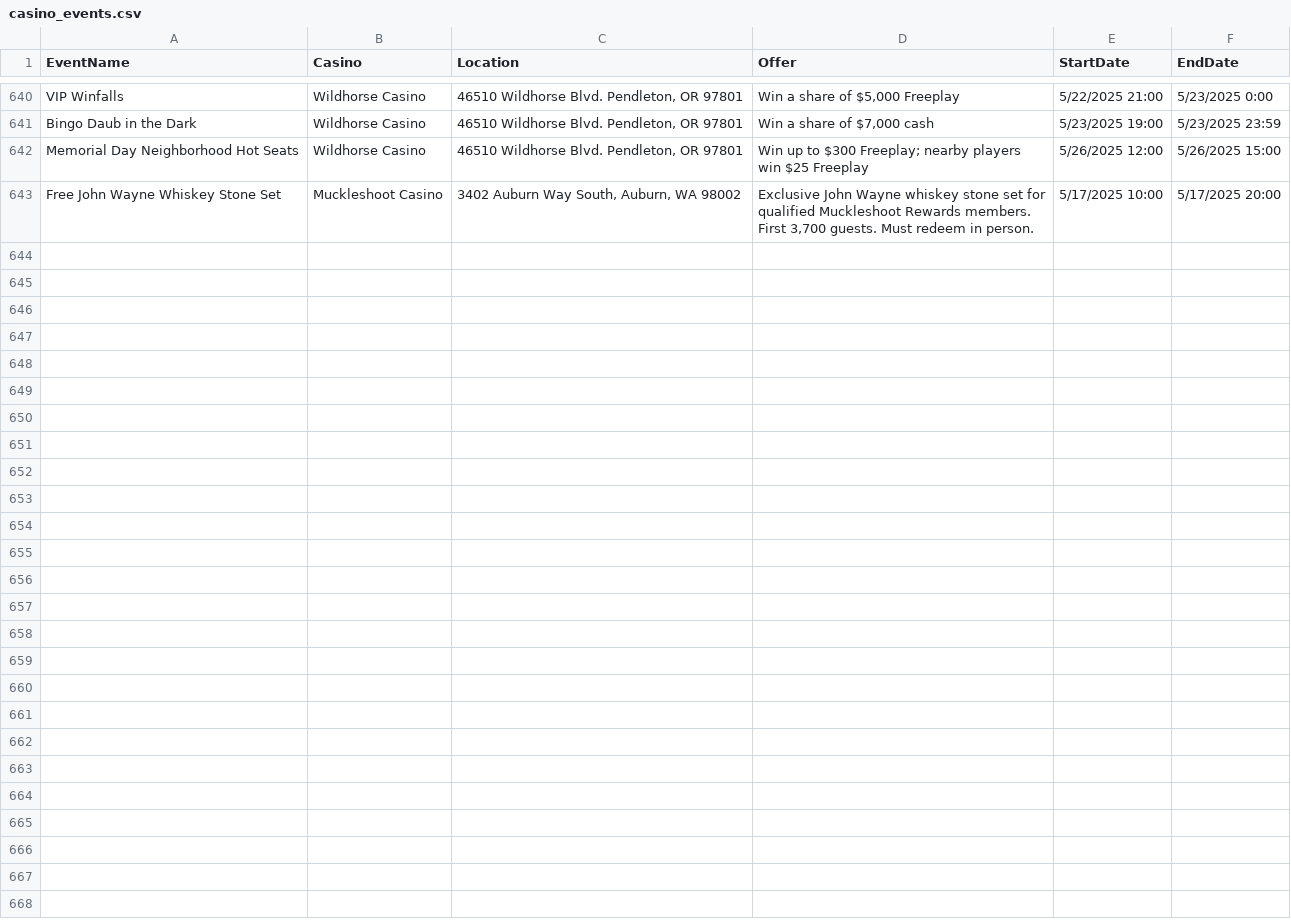
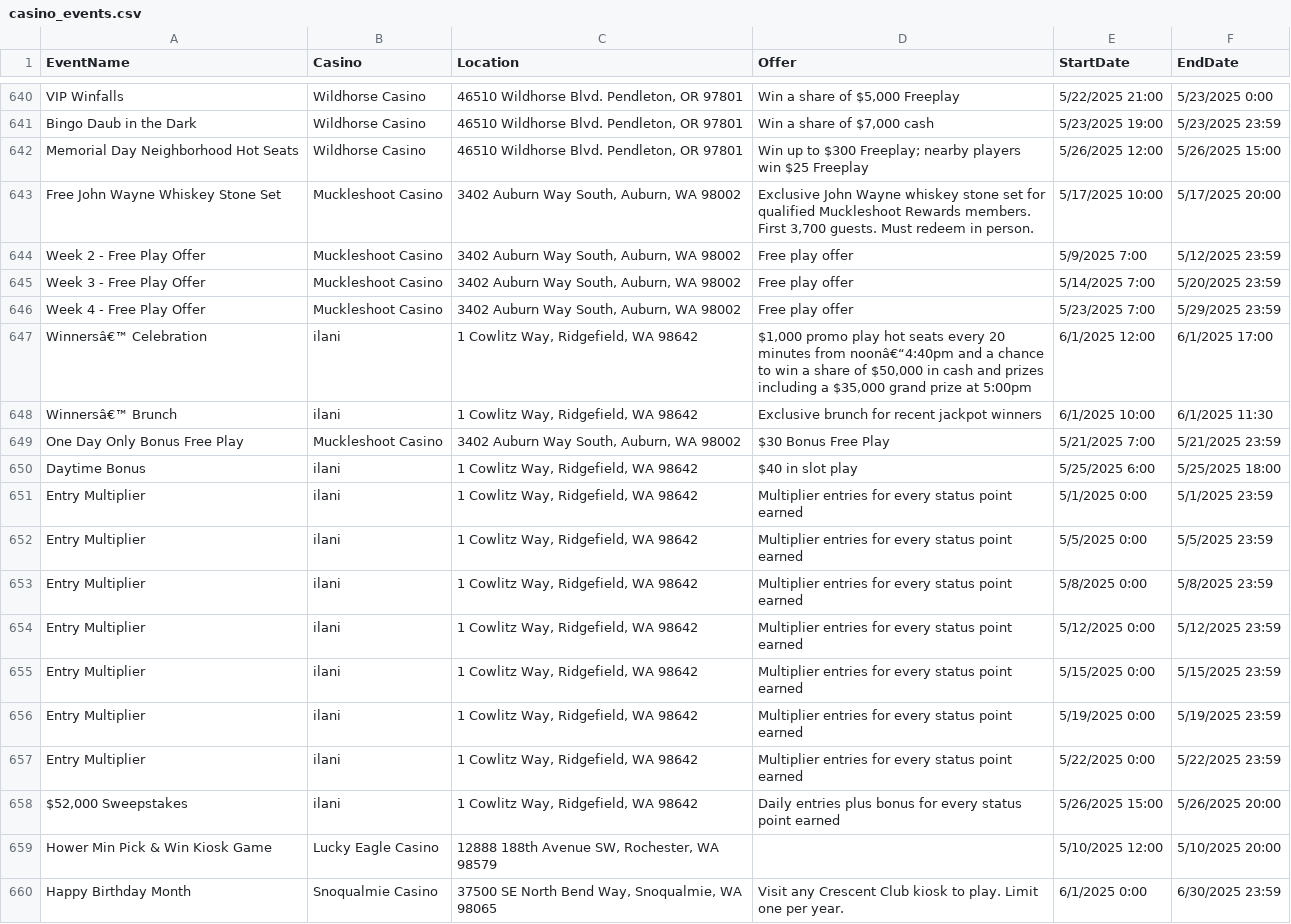
Before and after one commit to waor1990/casino-calendar, a CSV file: casino_events.csv, drawn as a sheet; only a part is shown, gaps mark what is left out; the diff names each change by its address in the sheet, - before the commit and + after, or states it on an @@ line.

Commit message:
Updated Casino Events

```diff
--- a/casino_events.csv
+++ b/casino_events.csv
+row 644: Week 2 - Free Play Offer | Muckleshoot Casino | 3402 Auburn Way South, Auburn, WA 98002 | Free play offer | 5/9/2025 7:00 | 5/12/2025 23:59
+row 645: Week 3 - Free Play Offer | Muckleshoot Casino | 3402 Auburn Way South, Auburn, WA 98002 | Free play offer | 5/14/2025 7:00 | 5/20/2025 23:59
+row 646: Week 4 - Free Play Offer | Muckleshoot Casino | 3402 Auburn Way South, Auburn, WA 98002 | Free play offer | 5/23/2025 7:00 | 5/29/2025 23:59
+row 647: Winnersâ€™ Celebration | ilani | 1 Cowlitz Way, Ridgefield, WA 98642 | $1,000 promo play hot seats every 20 minutes from noonâ€“4:40pm and a chance to win a share of $50,000 in cash and prizes including a $35,000 grand prize at 5:00pm | 6/1/2025 12:00 | 6/1/2025 17:00
+row 648: Winnersâ€™ Brunch | ilani | 1 Cowlitz Way, Ridgefield, WA 98642 | Exclusive brunch for recent jackpot winners | 6/1/2025 10:00 | 6/1/2025 11:30
+row 649: One Day Only Bonus Free Play | Muckleshoot Casino | 3402 Auburn Way South, Auburn, WA 98002 | $30 Bonus Free Play | 5/21/2025 7:00 | 5/21/2025 23:59
+row 650: Daytime Bonus | ilani | 1 Cowlitz Way, Ridgefield, WA 98642 | $40 in slot play | 5/25/2025 6:00 | 5/25/2025 18:00
+row 651: Entry Multiplier | ilani | 1 Cowlitz Way, Ridgefield, WA 98642 | Multiplier entries for every status point earned | 5/1/2025 0:00 | 5/1/2025 23:59
+row 652: Entry Multiplier | ilani | 1 Cowlitz Way, Ridgefield, WA 98642 | Multiplier entries for every status point earned | 5/5/2025 0:00 | 5/5/2025 23:59
+row 653: Entry Multiplier | ilani | 1 Cowlitz Way, Ridgefield, WA 98642 | Multiplier entries for every status point earned | 5/8/2025 0:00 | 5/8/2025 23:59
+row 654: Entry Multiplier | ilani | 1 Cowlitz Way, Ridgefield, WA 98642 | Multiplier entries for every status point earned | 5/12/2025 0:00 | 5/12/2025 23:59
+row 655: Entry Multiplier | ilani | 1 Cowlitz Way, Ridgefield, WA 98642 | Multiplier entries for every status point earned | 5/15/2025 0:00 | 5/15/2025 23:59
+row 656: Entry Multiplier | ilani | 1 Cowlitz Way, Ridgefield, WA 98642 | Multiplier entries for every status point earned | 5/19/2025 0:00 | 5/19/2025 23:59
+row 657: Entry Multiplier | ilani | 1 Cowlitz Way, Ridgefield, WA 98642 | Multiplier entries for every status point earned | 5/22/2025 0:00 | 5/22/2025 23:59
+row 658: $52,000 Sweepstakes | ilani | 1 Cowlitz Way, Ridgefield, WA 98642 | Daily entries plus bonus for every status point earned | 5/26/2025 15:00 | 5/26/2025 20:00
+row 659: Hower Min Pick & Win Kiosk Game | Lucky Eagle Casino | 12888 188th Avenue SW, Rochester, WA 98579 |  | 5/10/2025 12:00 | 5/10/2025 20:00
+row 660: Happy Birthday Month | Snoqualmie Casino | 37500 SE North Bend Way, Snoqualmie, WA 98065 | Visit any Crescent Club kiosk to play. Limit one per year. | 6/1/2025 0:00 | 6/30/2025 23:59
```
